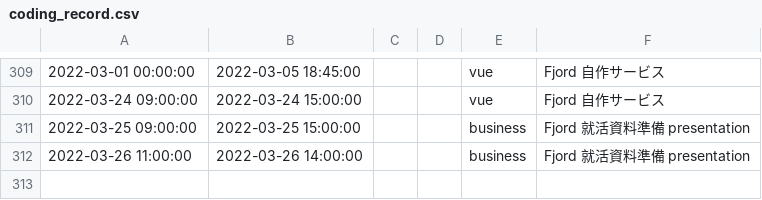
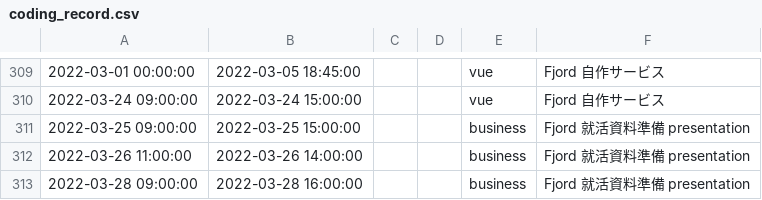
Before and after one commit to kasai441/presentation, a CSV file: db/coding_record.csv, drawn as a sheet; only a part is shown, gaps mark what is left out; the diff names each change by its address in the sheet, - before the commit and + after, or states it on an @@ line.

```diff
--- a/db/coding_record.csv
+++ b/db/coding_record.csv
+row 313: 2022-03-28 09:00:00 | 2022-03-28 16:00:00 |  |  | business | Fjord 就活資料準備 presentation
```
Also changed, not shown: 3 other files.
